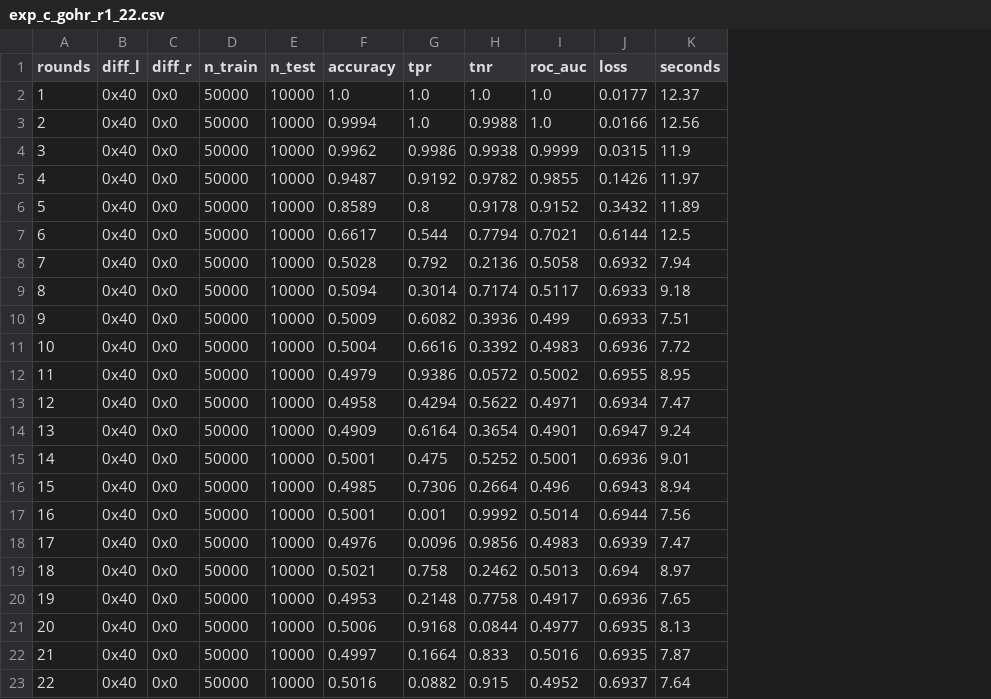
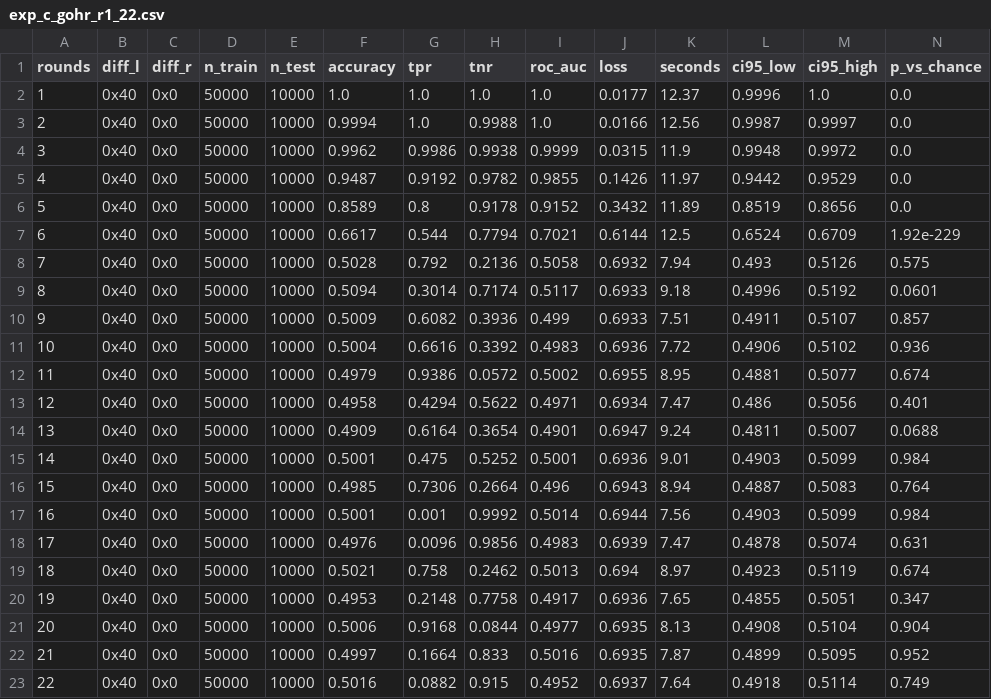
Before and after one commit to hatem12345th/mind-crypto-speck, a CSV file: results/exp_c_gohr_r1_22.csv, drawn as a sheet; the diff names each change by its address in the sheet, - before the commit and + after, or states it on an @@ line.

```diff
--- a/results/exp_c_gohr_r1_22.csv
+++ b/results/exp_c_gohr_r1_22.csv
+column L (ci95_low), rows 2-23: 0.9996 | 0.9987 | 0.9948 | 0.9442 | 0.8519 | 0.6524 | 0.493 | 0.4996 | 0.4911 | 0.4906 | 0.4881 | 0.486 | 0.4811 | 0.4903 | 0.4887 | 0.4903 | 0.4878 | 0.4923 | 0.4855 | 0.4908 | 0.4899 | 0.4918
+column M (ci95_high), rows 2-23: 1.0 | 0.9997 | 0.9972 | 0.9529 | 0.8656 | 0.6709 | 0.5126 | 0.5192 | 0.5107 | 0.5102 | 0.5077 | 0.5056 | 0.5007 | 0.5099 | 0.5083 | 0.5099 | 0.5074 | 0.5119 | 0.5051 | 0.5104 | 0.5095 | 0.5114
+column N (p_vs_chance), rows 2-23: 0.0 | 0.0 | 0.0 | 0.0 | 0.0 | 1.92e-229 | 0.575 | 0.0601 | 0.857 | 0.936 | 0.674 | 0.401 | 0.0688 | 0.984 | 0.764 | 0.984 | 0.631 | 0.674 | 0.347 | 0.904 | 0.952 | 0.749
```
Also changed, not shown: results/exp_a_r1_22.csv, results/exp_a_results.csv, 15 other files.
